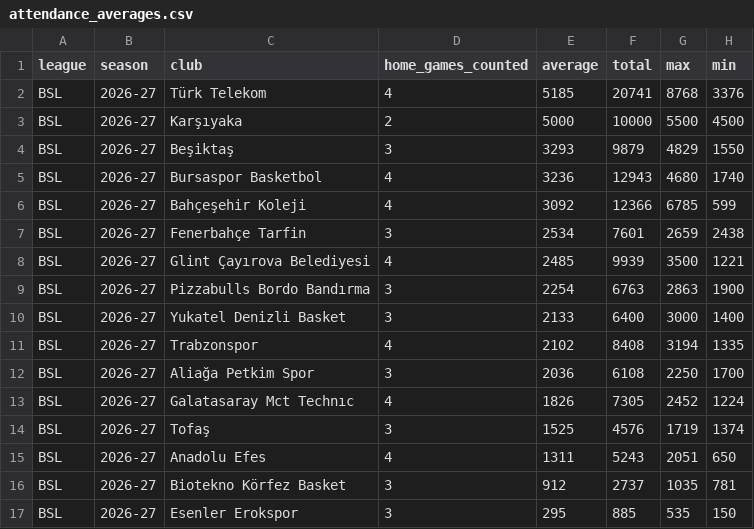
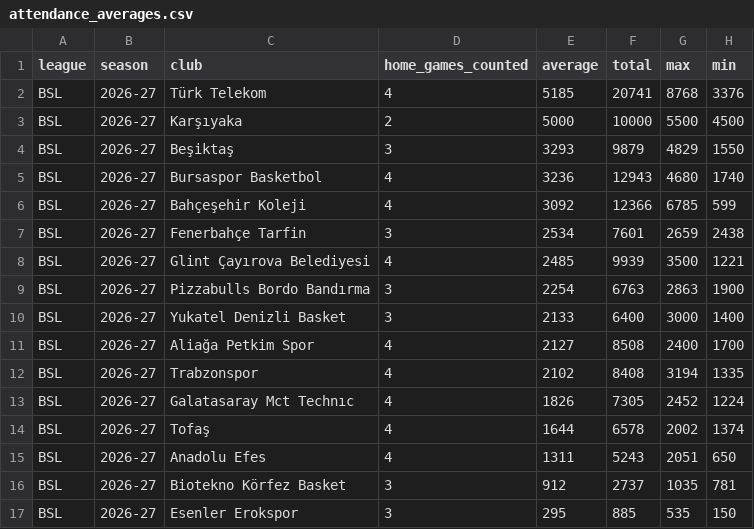
Before and after one commit to andriuspanama/ACBattendance, a CSV file: data/bsl/attendance_averages.csv, drawn as a sheet.

```diff
--- a/data/bsl/attendance_averages.csv
+++ b/data/bsl/attendance_averages.csv
@@ -10,6 +10,6 @@ BSL,2026-27,Pizzabulls Bordo Bandırma,3,2254,6763,2863,1900
 BSL,2026-27,Yukatel Denizli Basket,3,2133,6400,3000,1400
+BSL,2026-27,Aliağa Petkim Spor,4,2127,8508,2400,1700
 BSL,2026-27,Trabzonspor,4,2102,8408,3194,1335
-BSL,2026-27,Aliağa Petkim Spor,3,2036,6108,2250,1700
 BSL,2026-27,Galatasaray Mct Technıc,4,1826,7305,2452,1224
-BSL,2026-27,Tofaş,3,1525,4576,1719,1374
+BSL,2026-27,Tofaş,4,1644,6578,2002,1374
 BSL,2026-27,Anadolu Efes,4,1311,5243,2051,650
```
Also changed, not shown: data/bsl/matches.csv, 2 other files.
